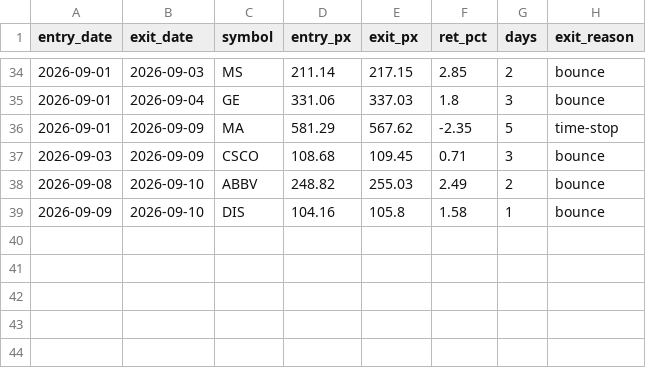
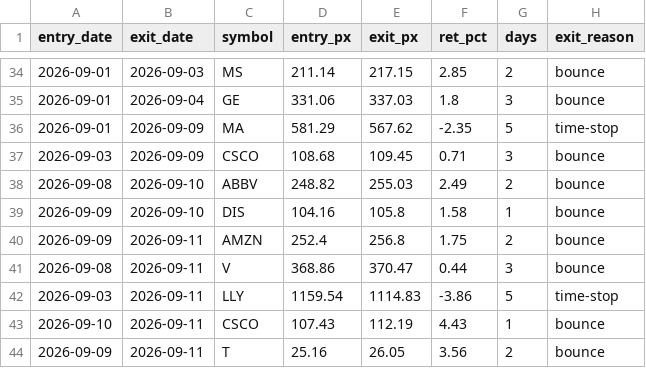
Before and after one commit to maciejmikulewiczpl-ux/Trading, a CSV file: logs/meanrev_trades.csv, drawn as a sheet; only a part is shown, gaps mark what is left out.

Commit message:
data: VM analytical logs 2026-09-11

```diff
--- a/logs/meanrev_trades.csv
+++ b/logs/meanrev_trades.csv
@@ -39 +39,6 @@ entry_date,exit_date,symbol,entry_px,exit_px,ret_pct,days,exit_reason
 2026-09-09,2026-09-10,DIS,104.16,105.8,1.58,1,bounce
+2026-09-09,2026-09-11,AMZN,252.4,256.8,1.75,2,bounce
+2026-09-08,2026-09-11,V,368.86,370.47,0.44,3,bounce
+2026-09-03,2026-09-11,LLY,1159.54,1114.83,-3.86,5,time-stop
+2026-09-10,2026-09-11,CSCO,107.43,112.19,4.43,1,bounce
+2026-09-09,2026-09-11,T,25.16,26.05,3.56,2,bounce
```
Also changed, not shown: logs/lottery_execution.csv.
